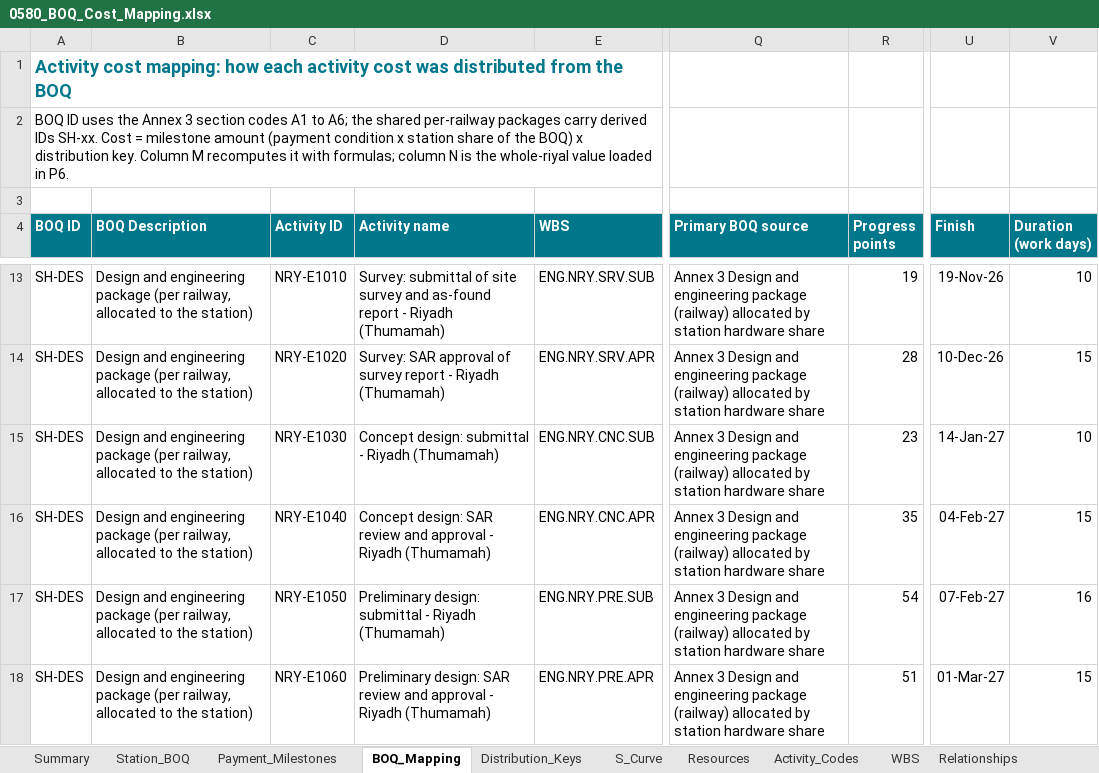
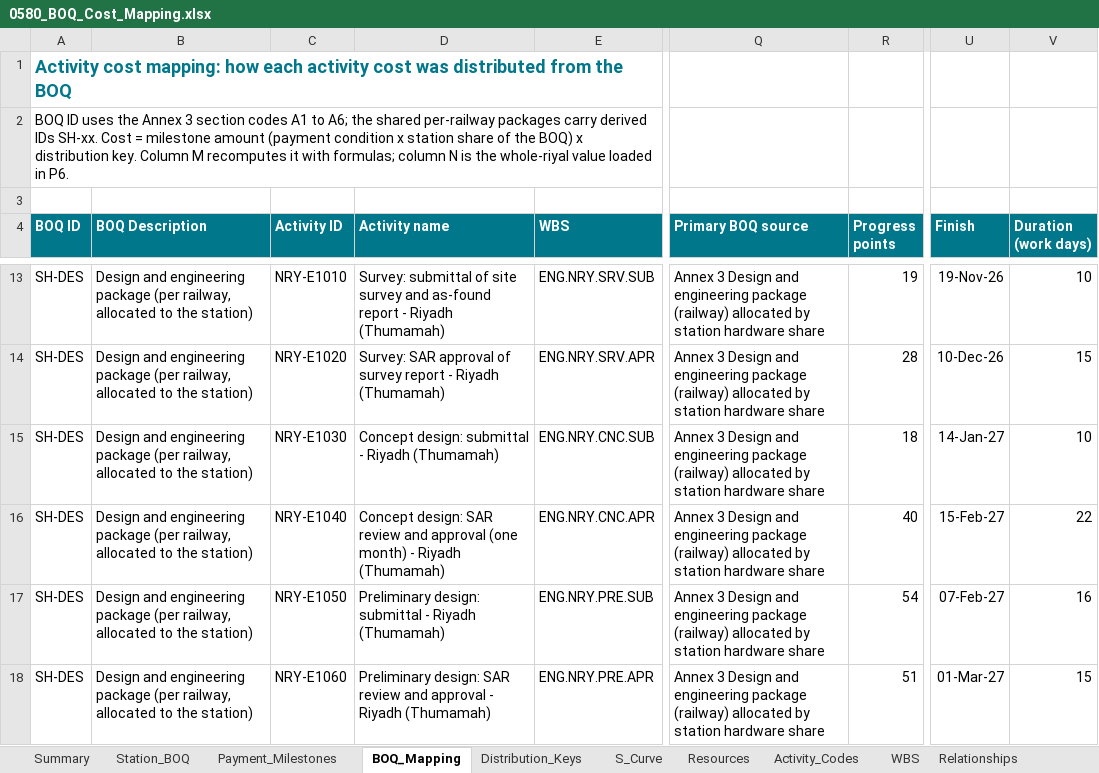
Before and after one commit to mostafaessam8-source/sar-security-program, an Excel workbook: p6/0580_BOQ_Cost_Mapping.xlsx, sheet BOQ_Mapping, drawn as a sheet; only a part is shown, gaps mark what is left out; values as stored, in another font and other column widths than the file's, no borders; the diff names each change by its address in the sheet, - before the commit and + after, or states it on an @@ line.

```diff
--- a/p6/0580_BOQ_Cost_Mapping.xlsx (sheet BOQ_Mapping)
+++ b/p6/0580_BOQ_Cost_Mapping.xlsx (sheet BOQ_Mapping)
-R15 (Progress points): 23
+R15 (Progress points): 18
-D16 (Activity name): …and approval - Riyadh…
+D16 (Activity name): …and approval (one month) - Riyadh…
-R16 (Progress points): 35
+R16 (Progress points): 40
-U16 (Finish): 04-Feb-27
+U16 (Finish): 15-Feb-27
-V16 (Duration (work days)): 15
+V16 (Duration (work days)): 22
```
Also changed, not shown: sheet S_Curve, 10 other files.
